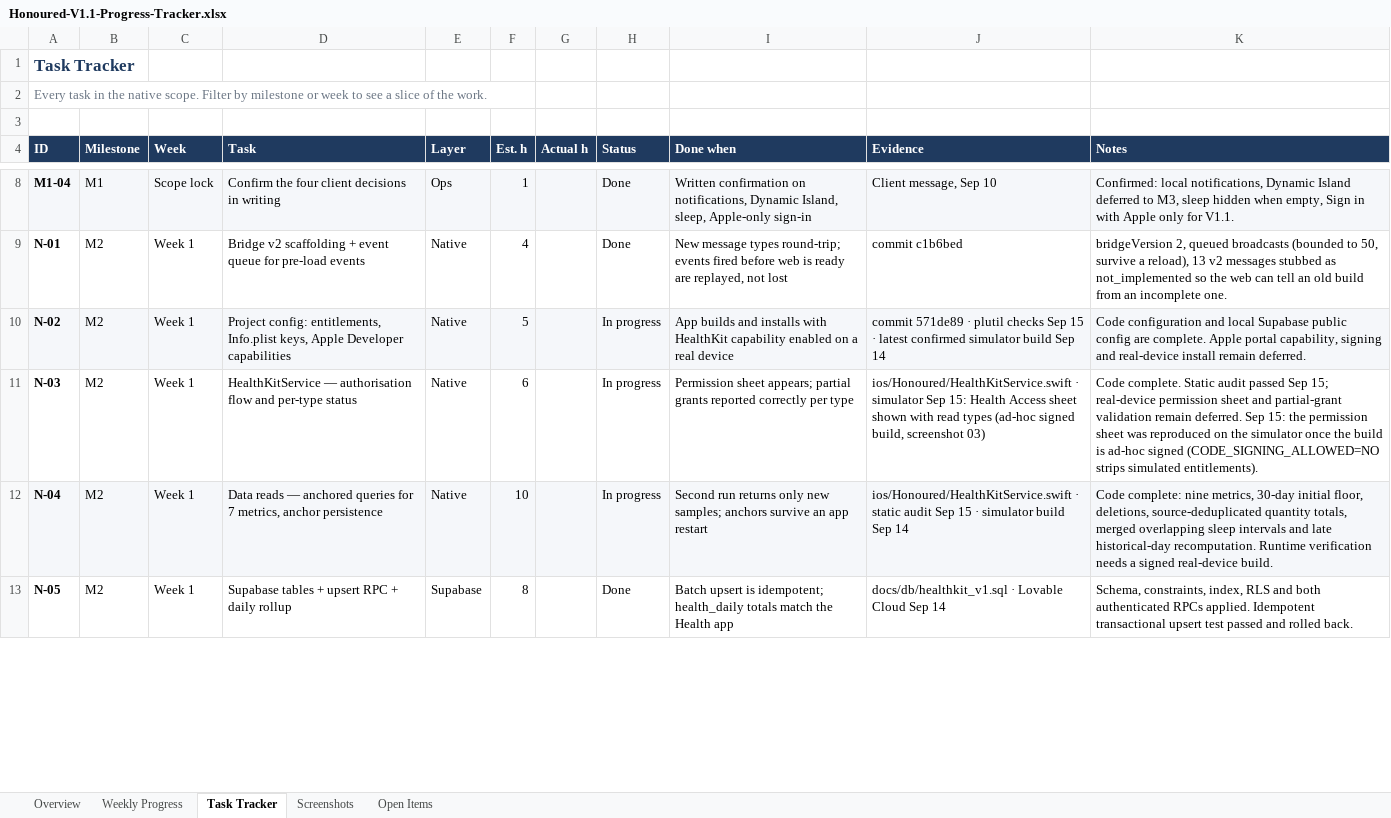
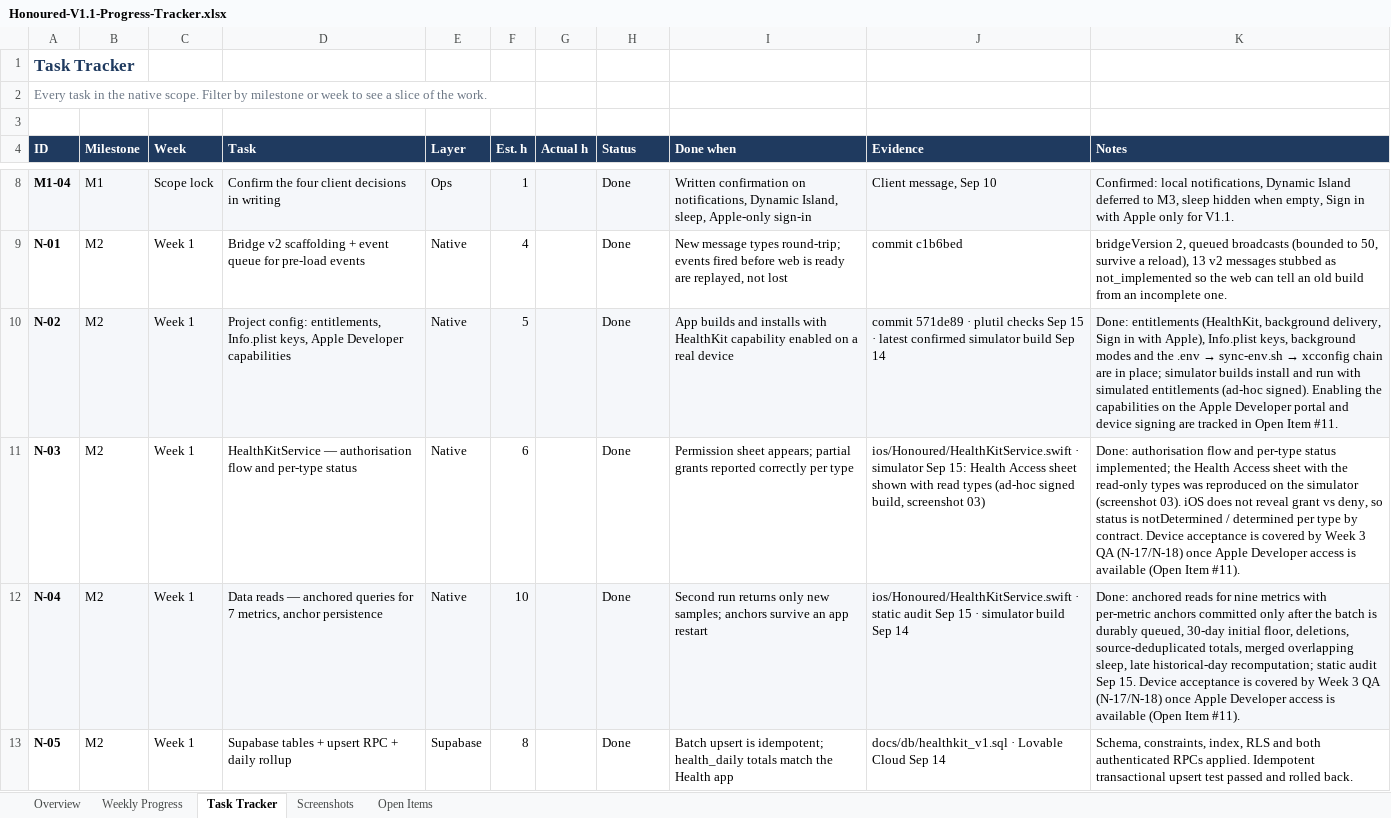
Before and after one commit to huyquocvq-lang/honoured-native, an Excel workbook: docs/Honoured-V1.1-Progress-Tracker.xlsx, sheet Task Tracker, drawn as a sheet; only a part is shown, gaps mark what is left out; values as stored, in another font and other column widths than the file's, no borders; conditional formats not drawn; the diff covers the shown part only; the diff names each change by its address in the sheet, - before the commit and + after, or states it on an @@ line.

Commit message:
docs: mark delivered Week 1 and Week 2 tasks done in the tracker

```diff
--- a/docs/Honoured-V1.1-Progress-Tracker.xlsx (sheet Task Tracker)
+++ b/docs/Honoured-V1.1-Progress-Tracker.xlsx (sheet Task Tracker)
-H10:H12 (Status): In progress
+H10:H12 (Status): Done
@@ K10 (Notes): Code configuration and local Supabase public config are complete. Apple portal capability, signing and real-device install remain deferred. → Done: entitlements (HealthKit, background delivery, Sign in with Apple), Info.plist keys, background modes and the .env → sync-env.sh → xcconfig chain are in place; simulator builds install and run with simulated entitlements (ad-hoc signed). Enabling the capabilities on the Apple Developer portal and device signing are tracked in Open Item #11. @@
-K11 (Notes): Code complete. Static audit passed Sep 15; real-device permission sheet and partial-grant validation remain deferred. Sep 15: the permission sheet was reproduced on the simulator once the build is ad-hoc signed (CODE_SIGNING_ALLOWED=NO strips simulated entitlements).
+K11 (Notes): Done: authorisation flow and per-type status implemented; the Health Access sheet with the read-only types was reproduced on the simulator (screenshot 03). iOS does not reveal grant vs deny, so status is notDetermined / determined per type by contract. Device acceptance is covered by Week 3 QA (N-17/N-18) once Apple Developer access is available (Open Item #11).
-K12 (Notes): Code complete: nine metrics, 30-day initial floor, deletions, source-deduplicated quantity totals, merged overlapping sleep intervals and late historical-day recomputation. Runtime verification needs a signed real-device build.
+K12 (Notes): Done: anchored reads for nine metrics with per-metric anchors committed only after the batch is durably queued, 30-day initial floor, deletions, source-deduplicated totals, merged overlapping sleep, late historical-day recomputation; static audit Sep 15. Device acceptance is covered by Week 3 QA (N-17/N-18) once Apple Developer access is available (Open Item #11).
```
Also changed, not shown: 16 edited cells elsewhere in this sheet, sheet Weekly Progress, 1 other file.
